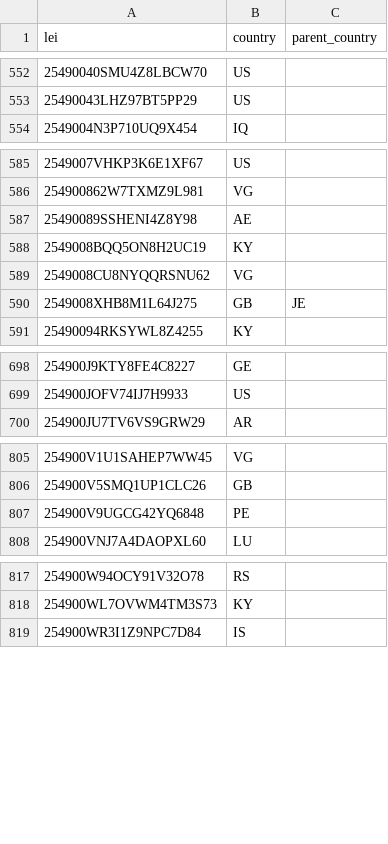
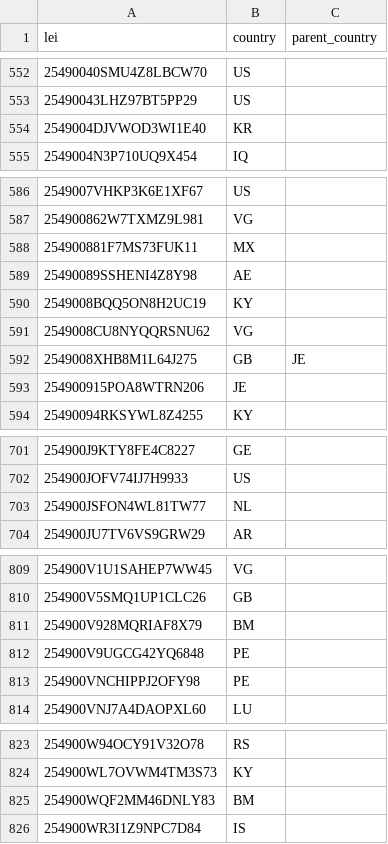
Before and after one commit to elliotmalmstenkth/kthfiacc, a CSV file: data/history/lei_country.csv, drawn as a sheet; only a part is shown, gaps mark what is left out; the diff covers the shown part only.

```diff
--- a/data/history/lei_country.csv
+++ b/data/history/lei_country.csv
@@ -553,2 +553,3 @@ lei,country,parent_country
 25490043LHZ97BT5PP29,US,
+2549004DJVWOD3WI1E40,KR,
 2549004N3P710UQ9X454,IQ,
@@ -586,2 +587,3 @@ lei,country,parent_country
 254900862W7TXMZ9L981,VG,
+254900881F7MS73FUK11,MX,
 25490089SSHENI4Z8Y98,AE,
@@ -590,2 +592,3 @@ lei,country,parent_country
 2549008XHB8M1L64J275,GB,JE
+254900915POA8WTRN206,JE,
 25490094RKSYWL8Z4255,KY,
@@ -699,2 +702,3 @@ lei,country,parent_country
 254900JOFV74IJ7H9933,US,
+254900JSFON4WL81TW77,NL,
 254900JU7TV6VS9GRW29,AR,
@@ -806,3 +810,5 @@ lei,country,parent_country
 254900V5SMQ1UP1CLC26,GB,
+254900V928MQRIAF8X79,BM,
 254900V9UGCG42YQ6848,PE,
+254900VNCHIPPJ2OFY98,PE,
 254900VNJ7A4DAOPXL60,LU,
@@ -818,2 +824,3 @@ lei,country,parent_country
 254900WL7OVWM4TM3S73,KY,
+254900WQF2MM46DNLY83,BM,
 254900WR3I1Z9NPC7D84,IS,
```
Also changed, not shown: 4 added rows elsewhere in this file, 1 other file.
